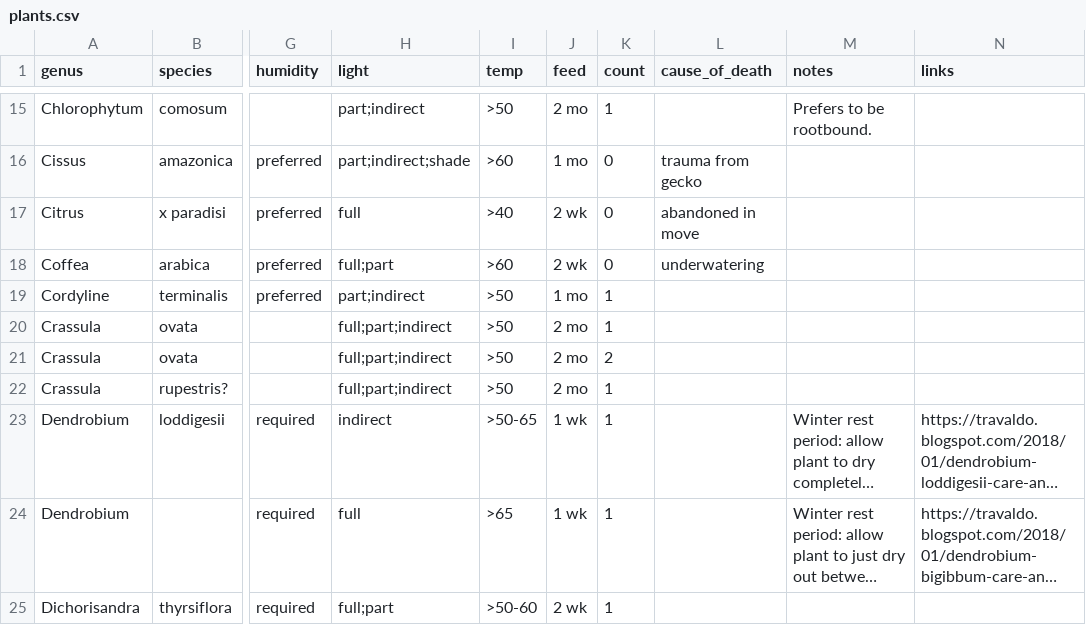
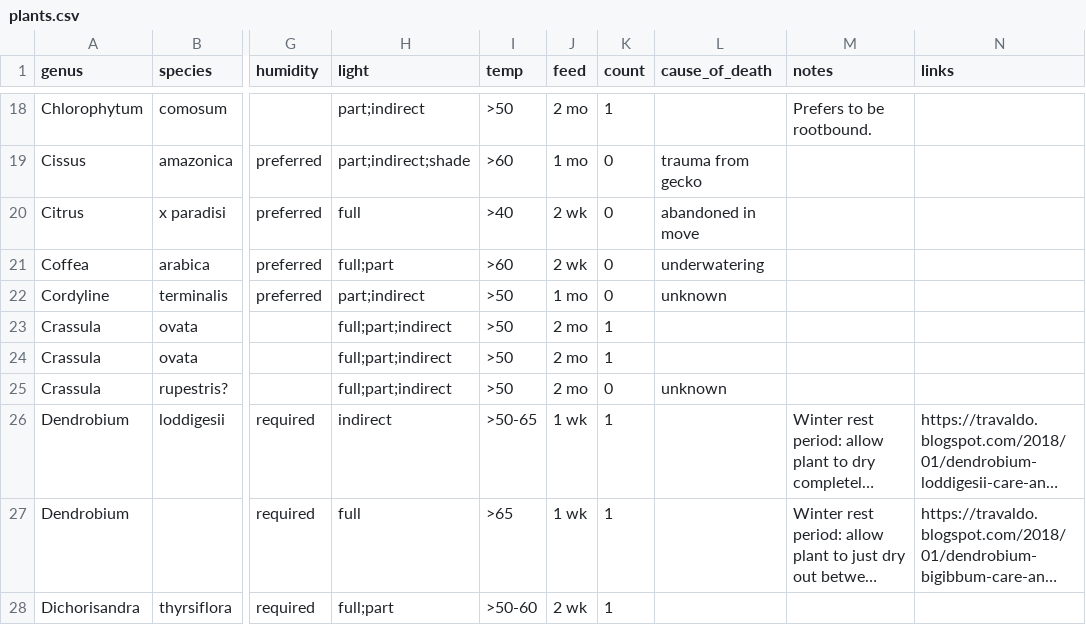
Before and after one commit to brockmuellers/brockmuellers.github.io, a CSV file: _data/plants.csv, drawn as a sheet; only a part is shown, gaps mark what is left out; long unchanged cells end in …; addresses are those after the commit; the diff covers the shown part only; the diff names each change by its address in the sheet, - before the commit and + after, or states it on an @@ line.

```diff
--- a/_data/plants.csv
+++ b/_data/plants.csv
-K22 (count): 1
+K22 (count): 0
-L22 (cause_of_death): (empty)
+L22 (cause_of_death): unknown
-K24 (count): 2
+K24 (count): 1
-K25 (count): 1
+K25 (count): 0
-L25 (cause_of_death): (empty)
+L25 (cause_of_death): unknown
```
Also changed, not shown: 9 added rows and 18 edited cells elsewhere in this file, 1 other file.
